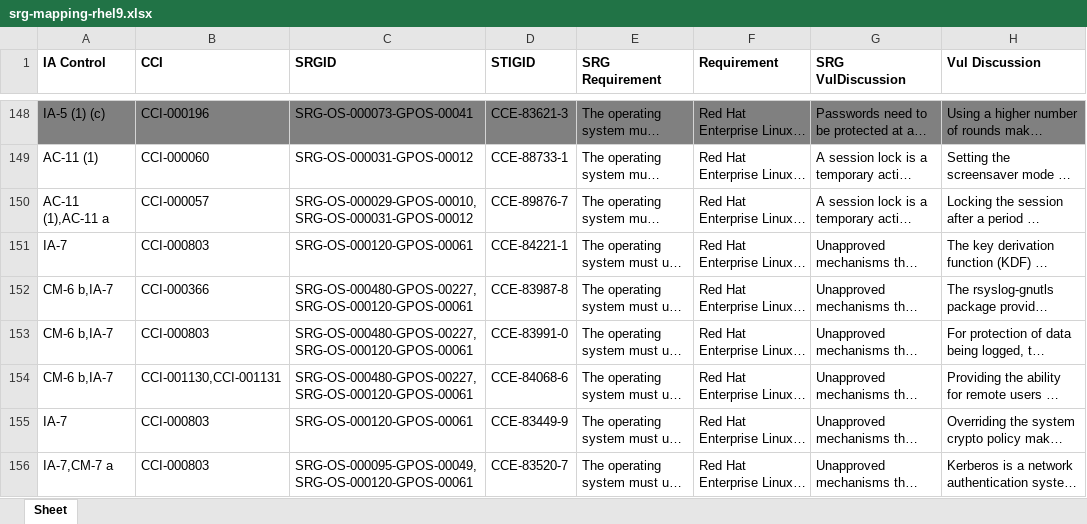
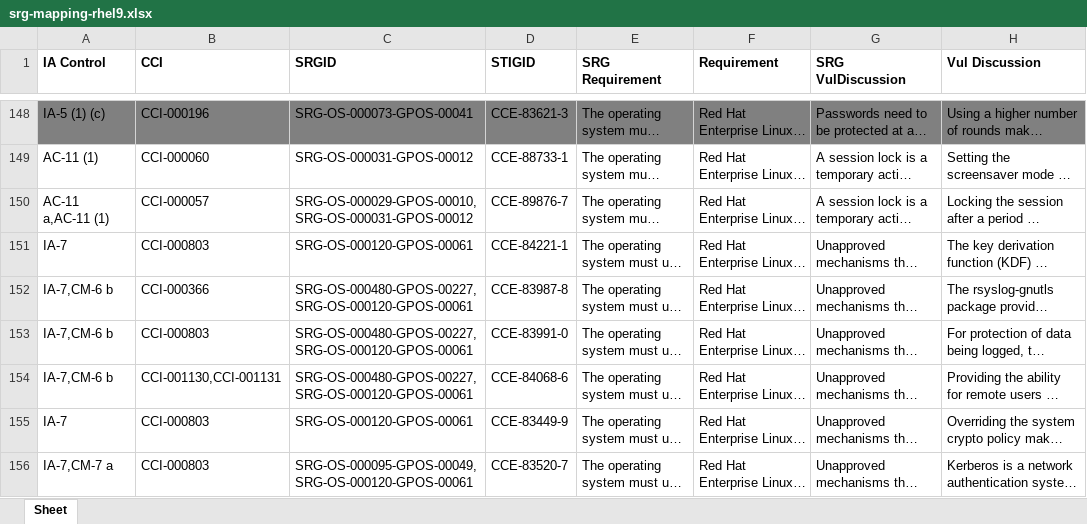
Before and after one commit to marcusburghardt/content, an Excel workbook: srg_mapping/srg-mapping-rhel9.xlsx, sheet Sheet, drawn as a sheet; only a part is shown, gaps mark what is left out; long unchanged cells end in …; values as stored, in another font and other column widths than the file's, no borders; the diff covers the shown part only; the diff names each change by its address in the sheet, - before the commit and + after, or states it on an @@ line.

```diff
--- a/srg_mapping/srg-mapping-rhel9.xlsx (sheet Sheet)
+++ b/srg_mapping/srg-mapping-rhel9.xlsx (sheet Sheet)
-A150 (IA Control): AC-11 (1),AC-11 a
+A150 (IA Control): AC-11 a,AC-11 (1)
-A152:A154 (IA Control): CM-6 b,IA-7
+A152:A154 (IA Control): IA-7,CM-6 b
```
Also changed, not shown: 167 edited cells and cell formats elsewhere in this sheet, 1 other file.
